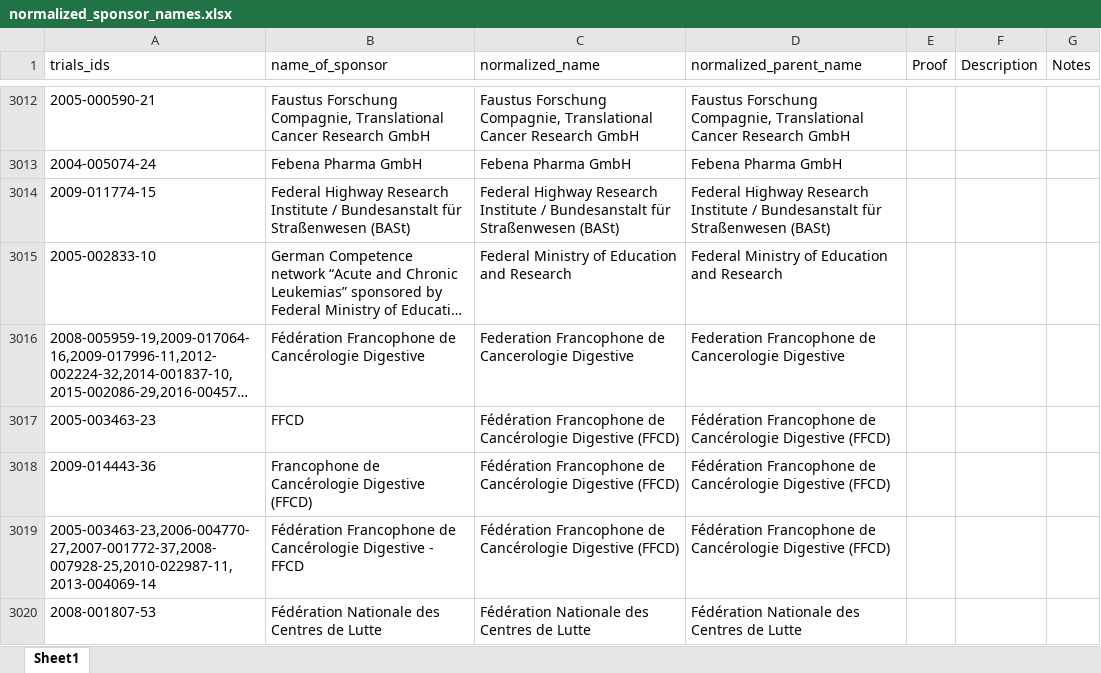
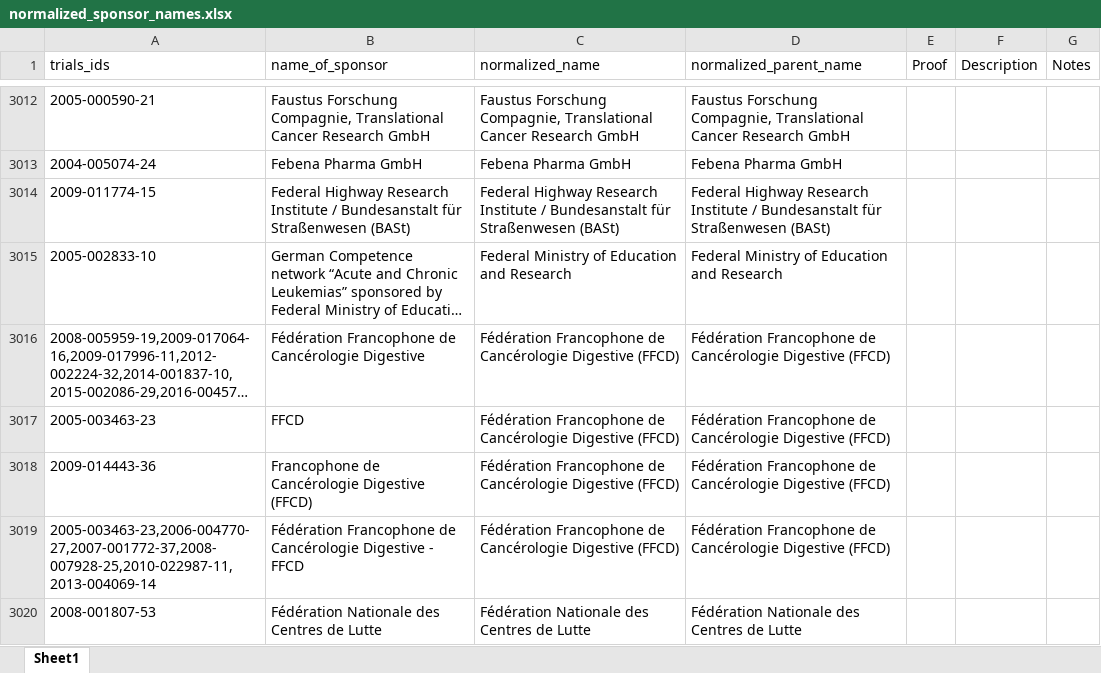
Before and after one commit to twitterlesssyd/euctr-tracker-data, an Excel workbook: normalized_sponsor_names.xlsx, sheet Sheet1, drawn as a sheet; only a part is shown, gaps mark what is left out; long unchanged cells end in …; values as stored, in another font and other column widths than the file's, no borders; the diff names each change by its address in the sheet, - before the commit and + after, or states it on an @@ line.

Commit message:
Updating one incorrect sponsor normalization
Fixed an issue I noticed a little while back but wasn't pressing to fix until we updated the website data.

Specifically fixed a mistake with the sponsor: Fédération Francophone de Cancérologie Digestive (FFCD)

```diff
--- a/normalized_sponsor_names.xlsx (sheet Sheet1)
+++ b/normalized_sponsor_names.xlsx (sheet Sheet1)
-C3016 (normalized_name): Federation Francophone de Cancerologie Digestive
+C3016 (normalized_name): Fédération Francophone de Cancérologie Digestive (FFCD)
-D3016 (normalized_parent_name): Federation Francophone de Cancerologie Digestive
+D3016 (normalized_parent_name): Fédération Francophone de Cancérologie Digestive (FFCD)
```
